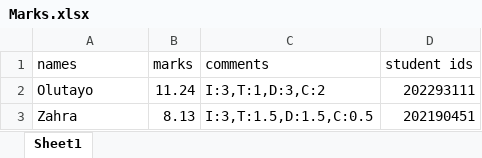
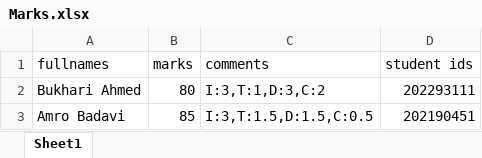
Before and after one commit to M-Moeini/D2L-MUN-Grade-Filler, an Excel workbook: Marks.xlsx, sheet Sheet1, drawn as a sheet; values as stored, in another font and other column widths than the file's, no borders; the diff names each change by its address in the sheet, - before the commit and + after, or states it on an @@ line.

```diff
--- a/Marks.xlsx (sheet Sheet1)
+++ b/Marks.xlsx (sheet Sheet1)
-A1: names
+A1: fullnames
-A2 (fullnames): Olutayo
+A2 (fullnames): Bukhari Ahmed
-B2 (marks): 11.24
+B2 (marks): 80
-A3 (fullnames): Zahra
+A3 (fullnames): Amro Badavi
-B3 (marks): 8.13
+B3 (marks): 85
```
Also changed, not shown: 1 other file.
